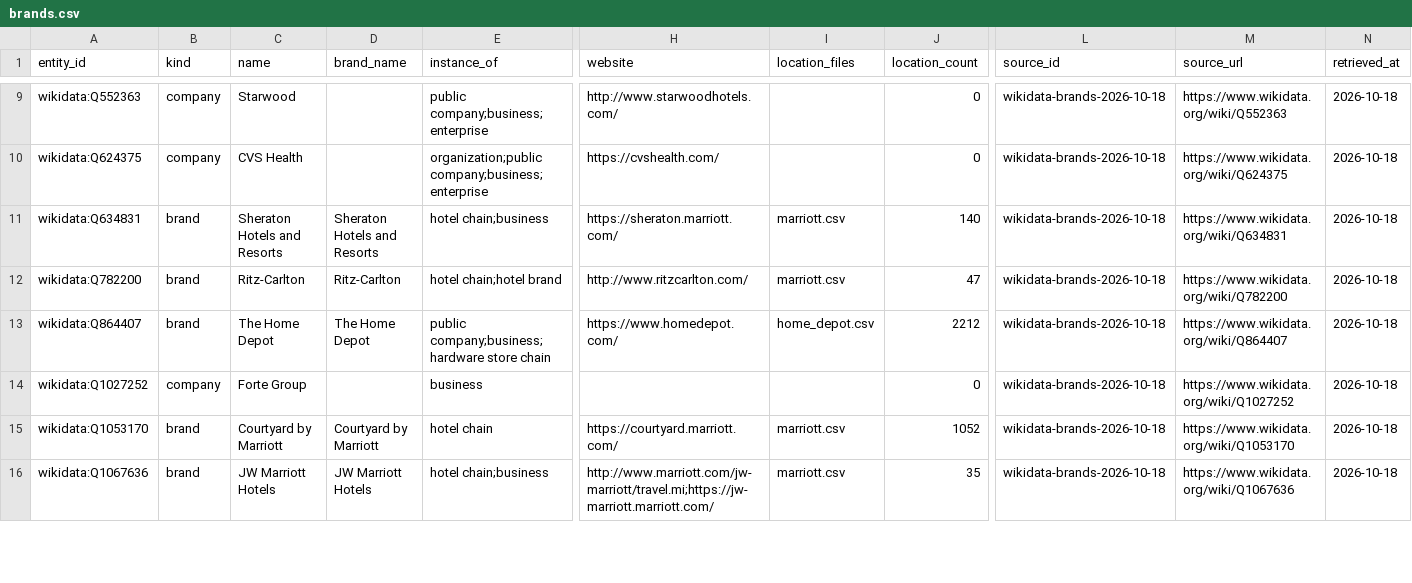
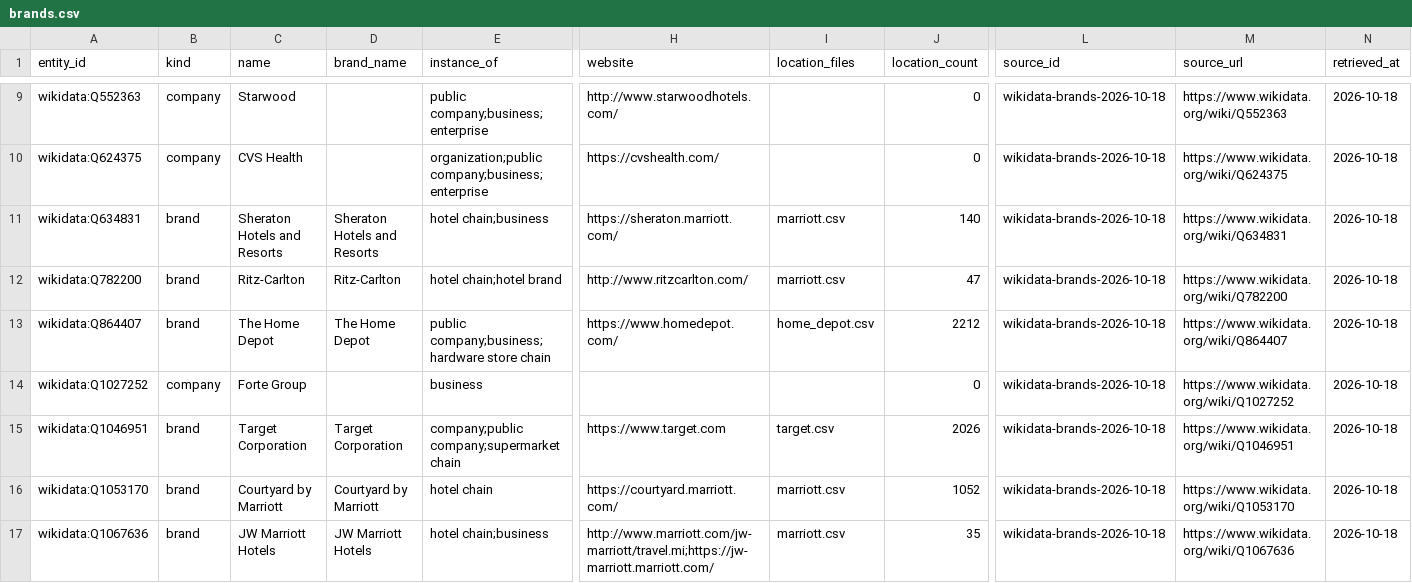
Before and after one commit to ge0r9b/us-districts, a CSV file: data-v3/institutions/companies/brands.csv, drawn as a sheet; only a part is shown, gaps mark what is left out; rows hold the shown columns only; the diff names each change by its address in the sheet, - before the commit and + after, or states it on an @@ line.

Commit message:
companies: target locations from All The Places (all countries in its spiders)

```diff
--- a/data-v3/institutions/companies/brands.csv
+++ b/data-v3/institutions/companies/brands.csv
+row 15: wikidata:Q1046951 | brand | Target Corporation | Target Corporation | company;public company;supermarket chain | https://www.target.com | target.csv | 2026 | wikidata-brands-2026-10-18 | https://www.wikidata.org/wiki/Q1046951 | 2026-10-18
```
Also changed, not shown: data-v3/institutions/companies/brand_cleanliness.csv, data-v3/institutions/companies/sources.csv, 4 other files.
